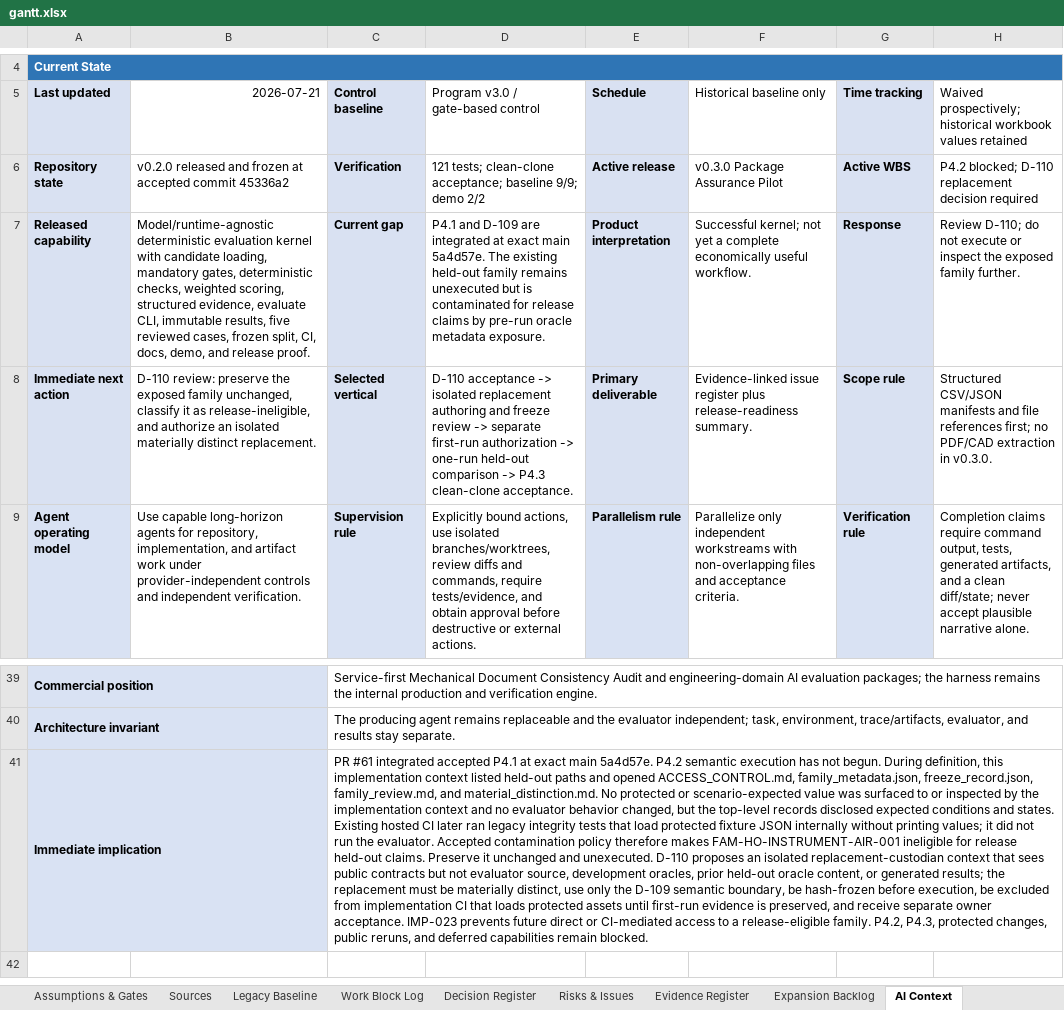
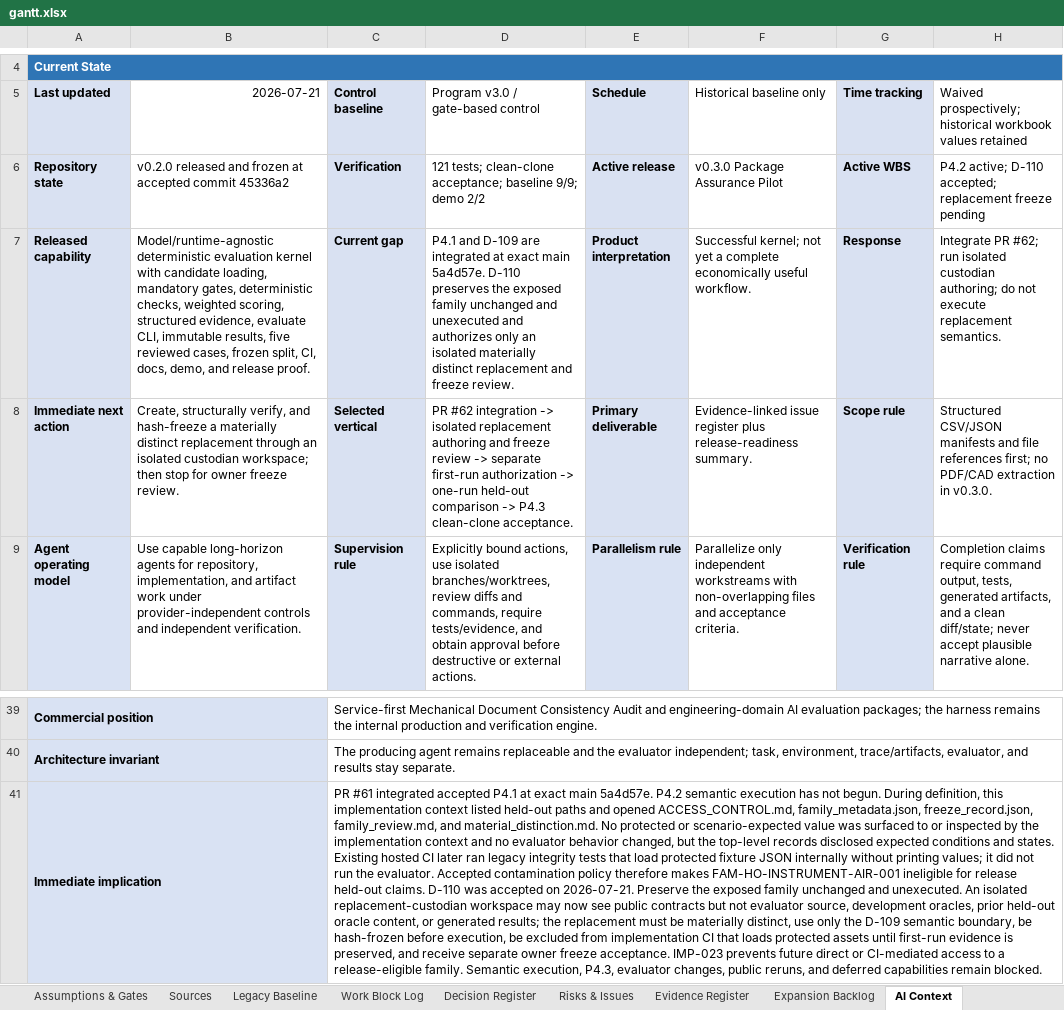
Before and after one commit to Jason-Jensen/mechanical-technical-document-evaluation-harness, an Excel workbook: gantt.xlsx, sheet AI Context, drawn as a sheet; only a part is shown, gaps mark what is left out; values as stored, in another font and other column widths than the file's, no borders; the diff names each change by its address in the sheet, - before the commit and + after, or states it on an @@ line.

Commit message:
Accept D-110 and authorize replacement freeze

```diff
--- a/gantt.xlsx (sheet AI Context)
+++ b/gantt.xlsx (sheet AI Context)
-H6: P4.2 blocked; D-110 replacement decision required
+H6: P4.2 active; D-110 accepted; replacement freeze pending
-D7: …main 5a4d57e. The existing held-out family remains unexecuted but is contaminated for release claims by pre-run oracle metadata exposure.
+D7: …main 5a4d57e. D-110 preserves the exposed family unchanged and unexecuted and authorizes only an isolated materially distinct replacement and freeze review.
-H7: Review D-110; do not execute or inspect the exposed family further.
+H7: Integrate PR #62; run isolated custodian authoring; do not execute replacement semantics.
-B8 (2026-07-21): D-110 review: preserve the exposed family unchanged, classify it as release-ineligible, and authorize an isolated materially distinct replacement.
+B8 (2026-07-21): Create, structurally verify, and hash-freeze a materially distinct replacement through an isolated custodian workspace; then stop for owner freeze review.
-D8: D-110 acceptance -> isolated…
+D8: PR #62 integration -> isolated…
-C41 (Control baseline): …held-out claims. Preserve it unchanged and unexecuted. D-110 proposes an isolated replacement-custodian context that sees public contracts but not evaluator source, development oracles, prior held-out oracle content, or generated results; the replacement must be materially distinct, use only the D-109 semantic boundary, be hash-frozen before execution, be excluded from implementation CI that loads protected assets until first-run evidence is preserved, and receive separate owner acceptance. IMP-023 prevents future direct or CI-mediated access to a release-eligible family. P4.2, P4.3, protected changes, public…
+C41 (Control baseline): …held-out claims. D-110 was accepted on 2026-07-21. Preserve the exposed family unchanged and unexecuted. An isolated replacement-custodian workspace may now see public contracts but not evaluator source, development oracles, prior held-out oracle content, or generated results; the replacement must be materially distinct, use only the D-109 semantic boundary, be hash-frozen before execution, be excluded from implementation CI that loads protected assets until first-run evidence is preserved, and receive separate owner freeze acceptance. IMP-023 prevents future direct or CI-mediated access to a release-eligible family. Semantic execution, P4.3, evaluator changes, public…
```
Also changed, not shown: sheet Pilot Dashboard, sheet Evidence Register, sheet Pilot Gantt, sheet Start Here, sheet Decision Register, sheet Risks & Issues, charts or pictures, 5 other files.
